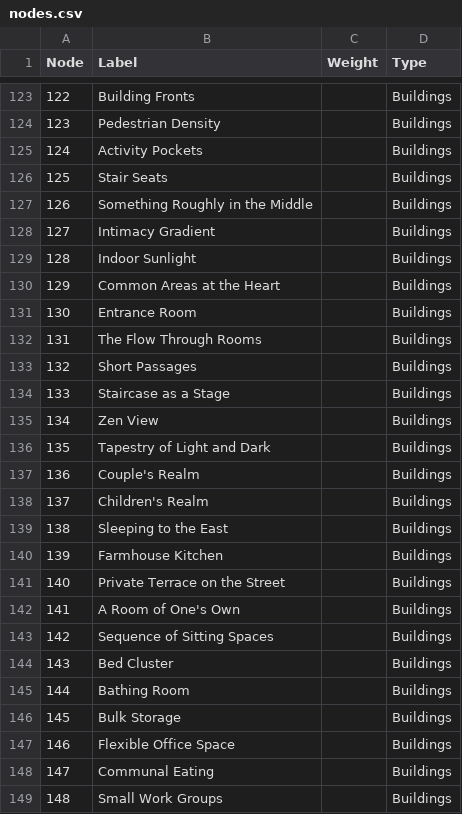
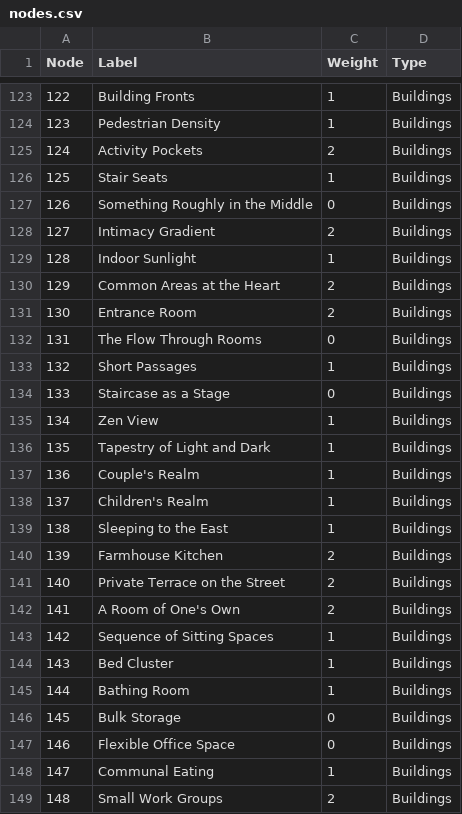
Before and after one commit to reedshea/a-pattern-graph, a CSV file: graph_data/nodes.csv, drawn as a sheet; only a part is shown, gaps mark what is left out; the diff covers the shown part only.

```diff
--- a/graph_data/nodes.csv
+++ b/graph_data/nodes.csv
@@ -123,27 +123,27 @@ Node,Label,Weight,Type
-122,Building Fronts,,Buildings
-123,Pedestrian Density,,Buildings
-124,Activity Pockets,,Buildings
-125,Stair Seats,,Buildings
-126,Something Roughly in the Middle,,Buildings
-127,Intimacy Gradient,,Buildings
-128,Indoor Sunlight,,Buildings
-129,Common Areas at the Heart,,Buildings
-130,Entrance Room,,Buildings
-131,The Flow Through Rooms,,Buildings
-132,Short Passages,,Buildings
-133,Staircase as a Stage,,Buildings
-134,Zen View,,Buildings
-135,Tapestry of Light and Dark,,Buildings
-136,Couple's Realm,,Buildings
-137,Children's Realm,,Buildings
-138,Sleeping to the East,,Buildings
-139,Farmhouse Kitchen,,Buildings
-140,Private Terrace on the Street,,Buildings
-141,A Room of One's Own,,Buildings
-142,Sequence of Sitting Spaces,,Buildings
-143,Bed Cluster,,Buildings
-144,Bathing Room,,Buildings
-145,Bulk Storage,,Buildings
-146,Flexible Office Space,,Buildings
-147,Communal Eating,,Buildings
-148,Small Work Groups,,Buildings
+122,Building Fronts,1,Buildings
+123,Pedestrian Density,1,Buildings
+124,Activity Pockets,2,Buildings
+125,Stair Seats,1,Buildings
+126,Something Roughly in the Middle,0,Buildings
+127,Intimacy Gradient,2,Buildings
+128,Indoor Sunlight,1,Buildings
+129,Common Areas at the Heart,2,Buildings
+130,Entrance Room,2,Buildings
+131,The Flow Through Rooms,0,Buildings
+132,Short Passages,1,Buildings
+133,Staircase as a Stage,0,Buildings
+134,Zen View,1,Buildings
+135,Tapestry of Light and Dark,1,Buildings
+136,Couple's Realm,1,Buildings
+137,Children's Realm,1,Buildings
+138,Sleeping to the East,1,Buildings
+139,Farmhouse Kitchen,2,Buildings
+140,Private Terrace on the Street,2,Buildings
+141,A Room of One's Own,2,Buildings
+142,Sequence of Sitting Spaces,1,Buildings
+143,Bed Cluster,1,Buildings
+144,Bathing Room,1,Buildings
+145,Bulk Storage,0,Buildings
+146,Flexible Office Space,0,Buildings
+147,Communal Eating,1,Buildings
+148,Small Work Groups,2,Buildings
```
Also changed, not shown: 32 edited cells elsewhere in this file, 2 other files.
